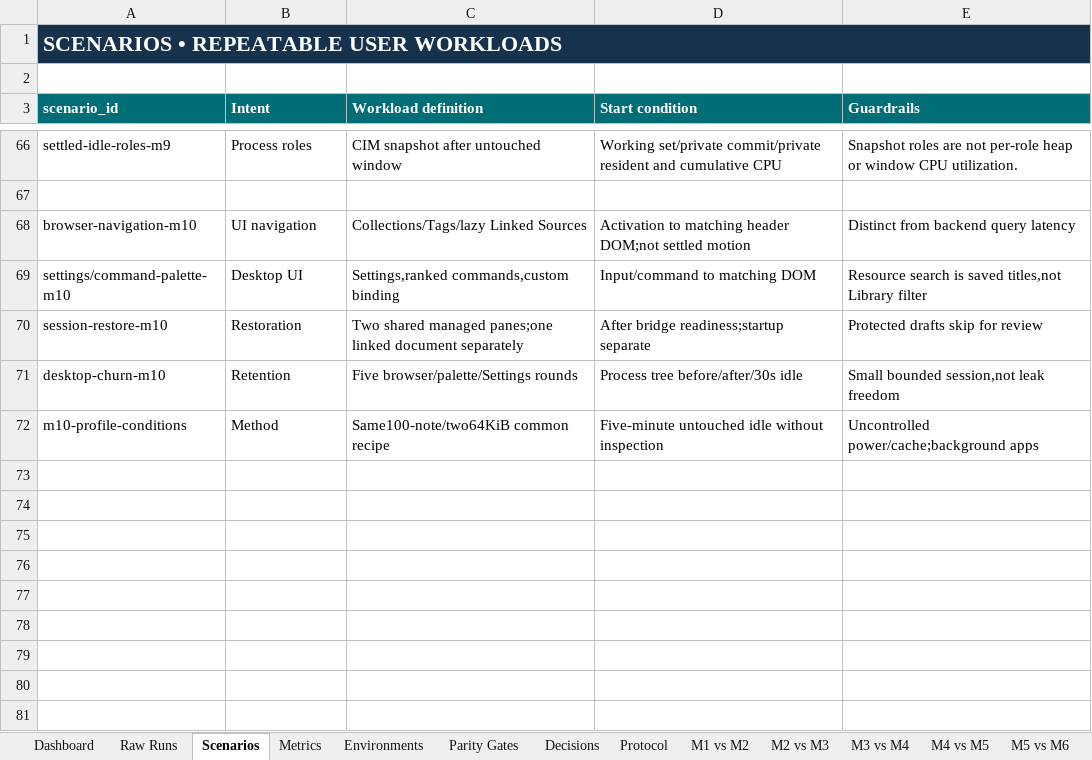
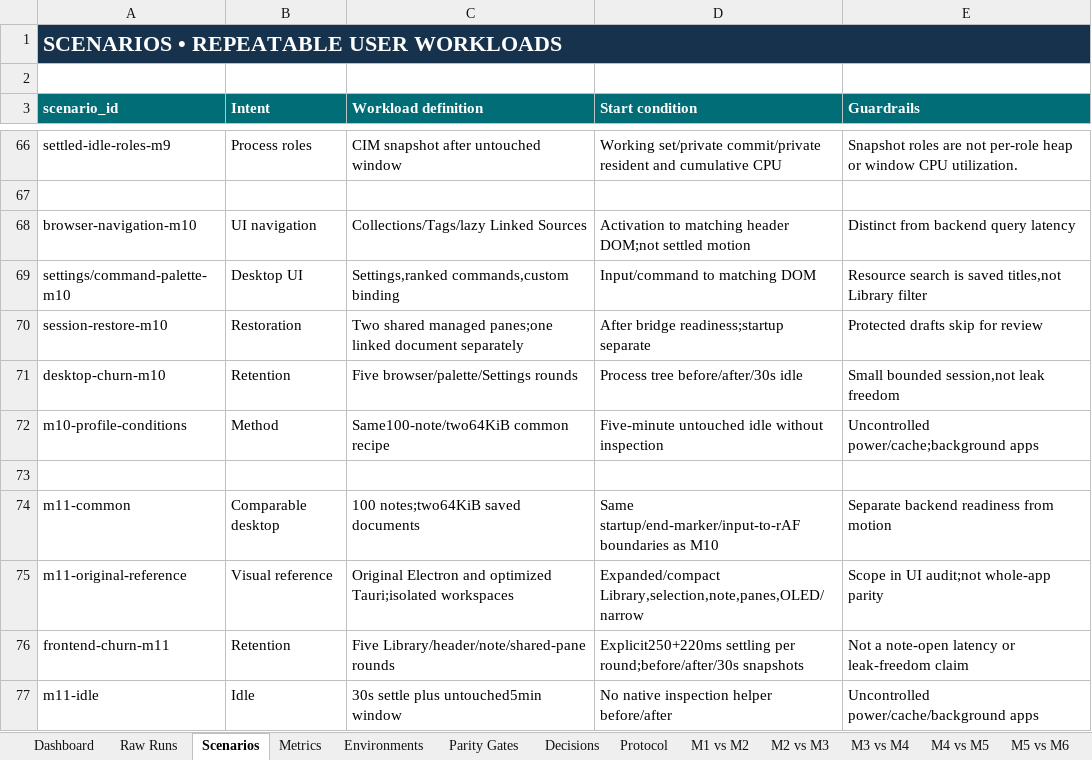
Before and after one commit to VaibhavPandit-09/vaultor-kb, an Excel workbook: benchmarks/tauri-rust/vaultor_tauri_rust_benchmark_tracker.xlsx, sheet Scenarios, drawn as a sheet; only a part is shown, gaps mark what is left out; values as stored, in another font and other column widths than the file's, no borders; the diff names each change by its address in the sheet, - before the commit and + after, or states it on an @@ line.

Commit message:
Record M11 native acceptance and reproducible benchmark comparisons

```diff
--- a/benchmarks/tauri-rust/vaultor_tauri_rust_benchmark_tracker.xlsx (sheet Scenarios)
+++ b/benchmarks/tauri-rust/vaultor_tauri_rust_benchmark_tracker.xlsx (sheet Scenarios)
+row 73: (empty)
+row 74: m11-common | Comparable desktop | 100 notes;two64KiB saved documents | Same startup/end-marker/input-to-rAF boundaries as M10 | Separate backend readiness from motion
+row 75: m11-original-reference | Visual reference | Original Electron and optimized Tauri;isolated workspaces | Expanded/compact Library,selection,note,panes,OLED/narrow | Scope in UI audit;not whole-app parity
+row 76: frontend-churn-m11 | Retention | Five Library/header/note/shared-pane rounds | Explicit250+220ms settling per round;before/after/30s snapshots | Not a note-open latency or leak-freedom claim
+row 77: m11-idle | Idle | 30s settle plus untouched5min window | No native inspection helper before/after | Uncontrolled power/cache/background apps
```
Also changed, not shown: sheet Raw Runs, sheet Parity Gates, sheet Protocol, other sheet tabs, formulas that keep their value, 7 other files.
